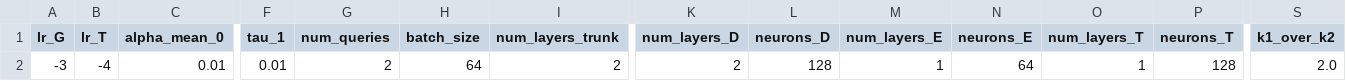
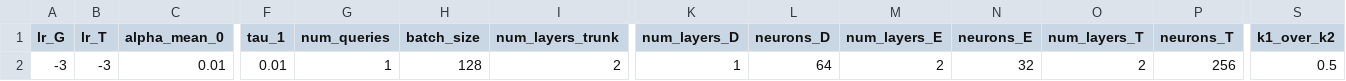
Before and after one commit to JacopoLib/cGAN-SAF, a CSV file: configs/dcn_tfz.csv, drawn as a sheet; only a part is shown, gaps mark what is left out; the diff names each change by its address in the sheet, - before the commit and + after, or states it on an @@ line.

```diff
--- a/configs/dcn_tfz.csv
+++ b/configs/dcn_tfz.csv
-B2 (lr_T): -4
+B2 (lr_T): -3
-G2 (num_queries): 2
+G2 (num_queries): 1
-H2 (batch_size): 64
+H2 (batch_size): 128
-K2 (num_layers_D): 2
+K2 (num_layers_D): 1
-L2 (neurons_D): 128
+L2 (neurons_D): 64
-M2 (num_layers_E): 1
+M2 (num_layers_E): 2
-N2 (neurons_E): 64
+N2 (neurons_E): 32
-O2 (num_layers_T): 1
+O2 (num_layers_T): 2
-P2 (neurons_T): 128
+P2 (neurons_T): 256
-S2 (k1_over_k2): 2.0
+S2 (k1_over_k2): 0.5
```
Also changed, not shown: 26 other files.
